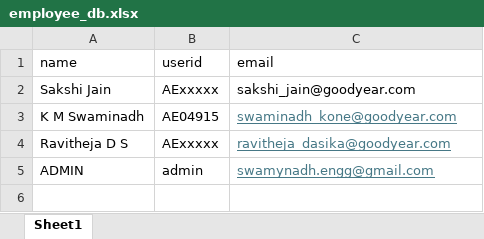
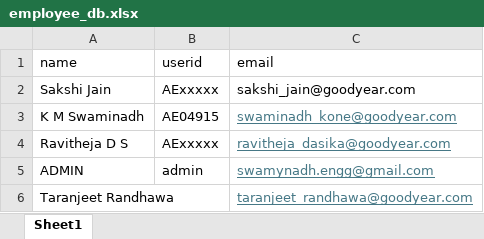
Before and after one commit to Swaminadh/gtci-meal-booking, an Excel workbook: database/employee_db.xlsx, sheet Sheet1, drawn as a sheet; values as stored, in another font and other column widths than the file's, no borders; the diff names each change by its address in the sheet, - before the commit and + after, or states it on an @@ line.

```diff
--- a/database/employee_db.xlsx (sheet Sheet1)
+++ b/database/employee_db.xlsx (sheet Sheet1)
+row 6: Taranjeet Randhawa |  | taranjeet_randhawa@goodyear.com
```
